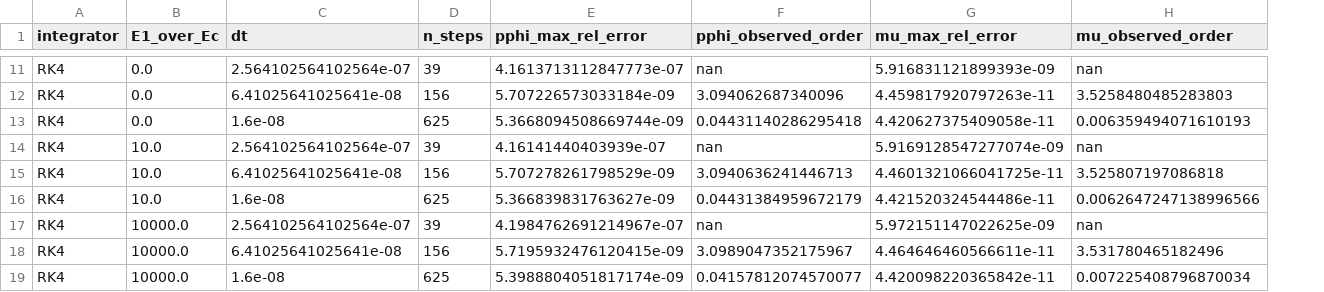
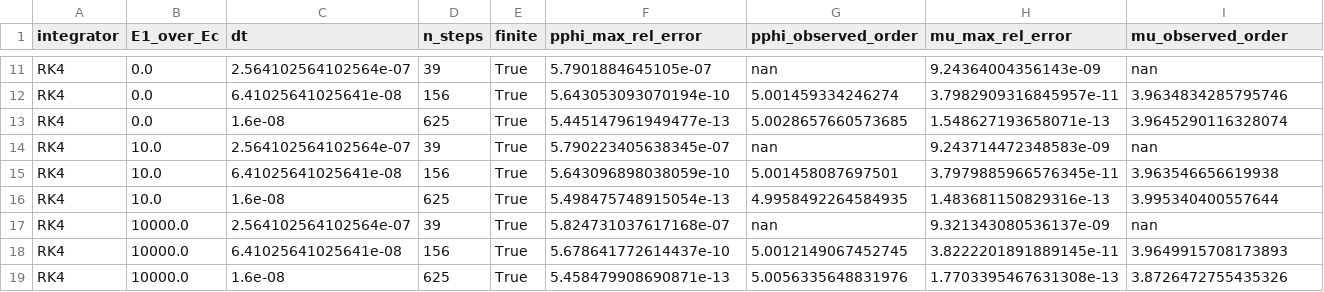
Before and after one commit to lanl/JONTA, a CSV file: benchmark_results/adiabatic_invariants_cpu_4dev_practical/guiding_center_invariants_efield_scan.csv, drawn as a sheet; only a part is shown, gaps mark what is left out; addresses are those after the commit; the diff covers the shown part only; the diff names each change by its address in the sheet, - before the commit and + after, or states it on an @@ line.

```diff
--- a/benchmark_results/adiabatic_invariants_cpu_4dev_practical/guiding_center_invariants_efield_scan.csv
+++ b/benchmark_results/adiabatic_invariants_cpu_4dev_practical/guiding_center_invariants_efield_scan.csv
+column E (finite), rows 11-19: all True
-F11 (pphi_max_rel_error): 4.1613713112847773e-07
+F11 (pphi_max_rel_error): 5.7901884645105e-07
-H11 (mu_max_rel_error): 5.916831121899393e-09
+H11 (mu_max_rel_error): 9.24364004356143e-09
-F12 (pphi_max_rel_error): 5.707226573033184e-09
+F12 (pphi_max_rel_error): 5.643053093070194e-10
-G12 (pphi_observed_order): 3.094062687340096
+G12 (pphi_observed_order): 5.001459334246274
-H12 (mu_max_rel_error): 4.459817920797263e-11
+H12 (mu_max_rel_error): 3.7982909316845957e-11
-I12 (mu_observed_order): 3.5258480485283803
+I12 (mu_observed_order): 3.9634834285795746
-F13 (pphi_max_rel_error): 5.3668094508669744e-09
+F13 (pphi_max_rel_error): 5.445147961949477e-13
-G13 (pphi_observed_order): 0.04431140286295418
+G13 (pphi_observed_order): 5.0028657660573685
-H13 (mu_max_rel_error): 4.420627375409058e-11
+H13 (mu_max_rel_error): 1.548627193658071e-13
-I13 (mu_observed_order): 0.006359494071610193
+I13 (mu_observed_order): 3.9645290116328074
-F14 (pphi_max_rel_error): 4.16141440403939e-07
+F14 (pphi_max_rel_error): 5.790223405638345e-07
-H14 (mu_max_rel_error): 5.9169128547277074e-09
+H14 (mu_max_rel_error): 9.243714472348583e-09
-F15 (pphi_max_rel_error): 5.707278261798529e-09
+F15 (pphi_max_rel_error): 5.643096898038059e-10
-G15 (pphi_observed_order): 3.0940636241446713
+G15 (pphi_observed_order): 5.001458087697501
-H15 (mu_max_rel_error): 4.4601321066041725e-11
+H15 (mu_max_rel_error): 3.7979885966576345e-11
-I15 (mu_observed_order): 3.525807197086818
+I15 (mu_observed_order): 3.963546656619938
-F16 (pphi_max_rel_error): 5.366839831763627e-09
+F16 (pphi_max_rel_error): 5.498475748915054e-13
-G16 (pphi_observed_order): 0.04431384959672179
+G16 (pphi_observed_order): 4.9958492264584935
-H16 (mu_max_rel_error): 4.421520324544486e-11
+H16 (mu_max_rel_error): 1.483681150829316e-13
-I16 (mu_observed_order): 0.0062647247138996566
+I16 (mu_observed_order): 3.995340400557644
-F17 (pphi_max_rel_error): 4.1984762691214967e-07
+F17 (pphi_max_rel_error): 5.824731037617168e-07
-H17 (mu_max_rel_error): 5.972151147022625e-09
+H17 (mu_max_rel_error): 9.321343080536137e-09
-F18 (pphi_max_rel_error): 5.7195932476120415e-09
+F18 (pphi_max_rel_error): 5.678641772614437e-10
-G18 (pphi_observed_order): 3.0989047352175967
+G18 (pphi_observed_order): 5.0012149067452745
-H18 (mu_max_rel_error): 4.464646460566611e-11
+H18 (mu_max_rel_error): 3.8222201891889145e-11
-I18 (mu_observed_order): 3.531780465182496
+I18 (mu_observed_order): 3.9649915708173893
-F19 (pphi_max_rel_error): 5.3988804051817174e-09
+F19 (pphi_max_rel_error): 5.458479908690871e-13
-G19 (pphi_observed_order): 0.04157812074570077
+G19 (pphi_observed_order): 5.0056335648831976
-H19 (mu_max_rel_error): 4.420098220365842e-11
+H19 (mu_max_rel_error): 1.7703395467631308e-13
-I19 (mu_observed_order): 0.007225408796870034
+I19 (mu_observed_order): 3.8726472755435326
```
Also changed, not shown: 30 edited cells elsewhere in this file, 24 other files.
